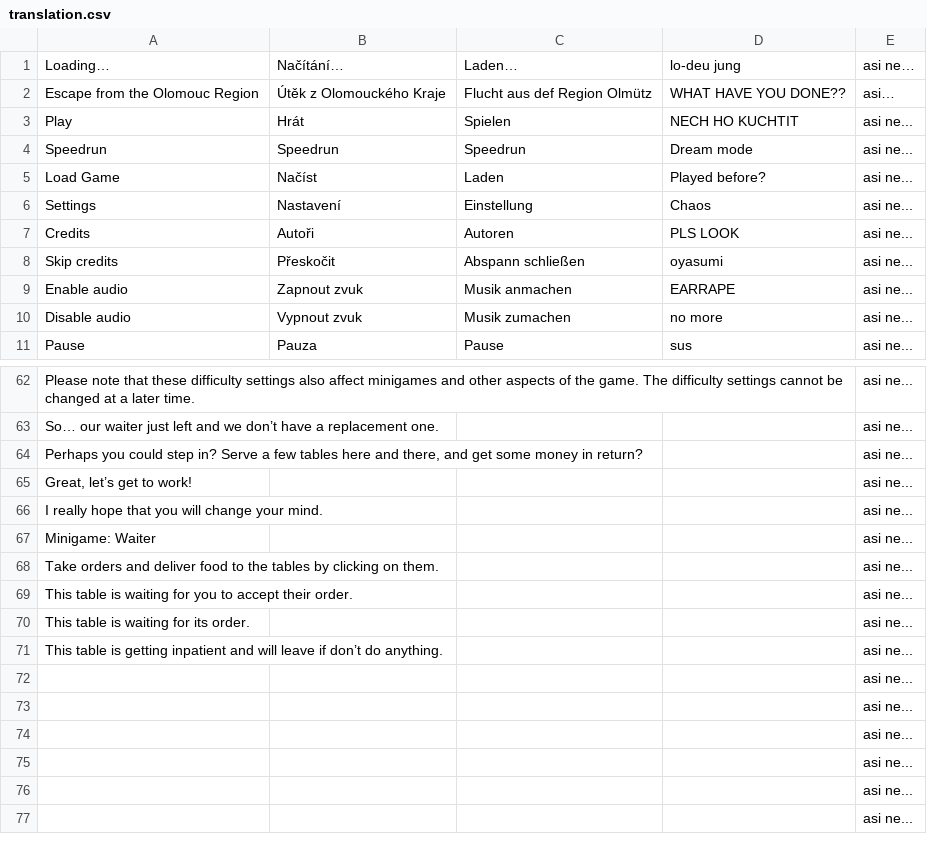
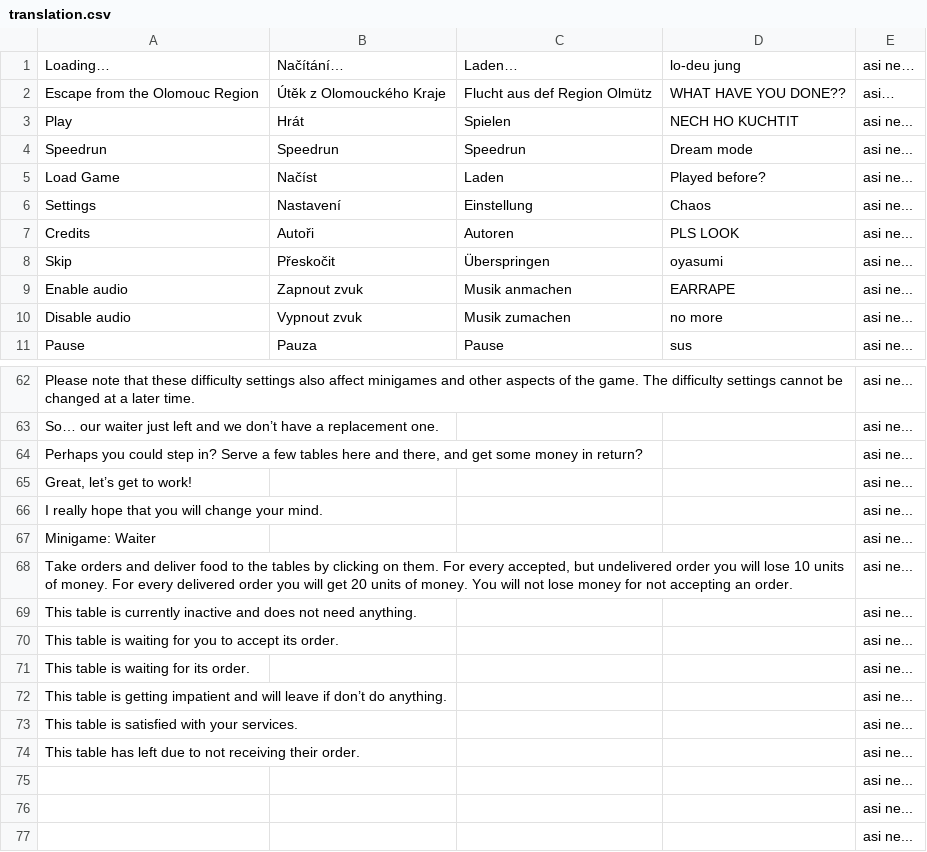
Before and after one commit to MegapolisPlayer/EscapeFromOlomoucRegion, a CSV file: javascript/text/translation.csv, drawn as a sheet; only a part is shown, gaps mark what is left out.

Commit message:
added waiter minigame entry screen and tutorial fixed some bugs in locations fixed bug in pause menu news cutscene now skippable added some more translations

```diff
--- a/javascript/text/translation.csv
+++ b/javascript/text/translation.csv
@@ -7,3 +7,3 @@ Settings;Nastavení;Einstellung;Chaos;asi ne...
 Credits;Autoři;Autoren;PLS LOOK;asi ne...
-Skip credits;Přeskočit;Abspann schließen;oyasumi;asi ne...
+Skip;Přeskočit;Überspringen;oyasumi;asi ne...
 Enable audio;Zapnout zvuk;Musik anmachen;EARRAPE;asi ne...
@@ -67,9 +67,9 @@ I really hope that you will change your mind.;;;;asi ne...
 Minigame: Waiter;;;;asi ne...
-Take orders and deliver food to the tables by clicking on them.;;;;asi ne...
-This table is waiting for you to accept their order.;;;;asi ne...
+Take orders and deliver food to the tables by clicking on them. For every accepted, but undelivered order you will lose 10 units of money. For every delivered order you will get 20 units of money. You will not lose money for not accepting an order.;;;;asi ne...
+This table is currently inactive and does not need anything.;;;;asi ne...
+This table is waiting for you to accept its order.;;;;asi ne...
 This table is waiting for its order.;;;;asi ne...
-This table is getting inpatient and will leave if don’t do anything.;;;;asi ne...
-;;;;asi ne...
-;;;;asi ne...
-;;;;asi ne...
+This table is getting impatient and will leave if don’t do anything.;;;;asi ne...
+This table is satisfied with your services.;;;;asi ne...
+This table has left due to not receiving their order.;;;;asi ne...
 ;;;;asi ne...
```
Also changed, not shown: 12 other files.
